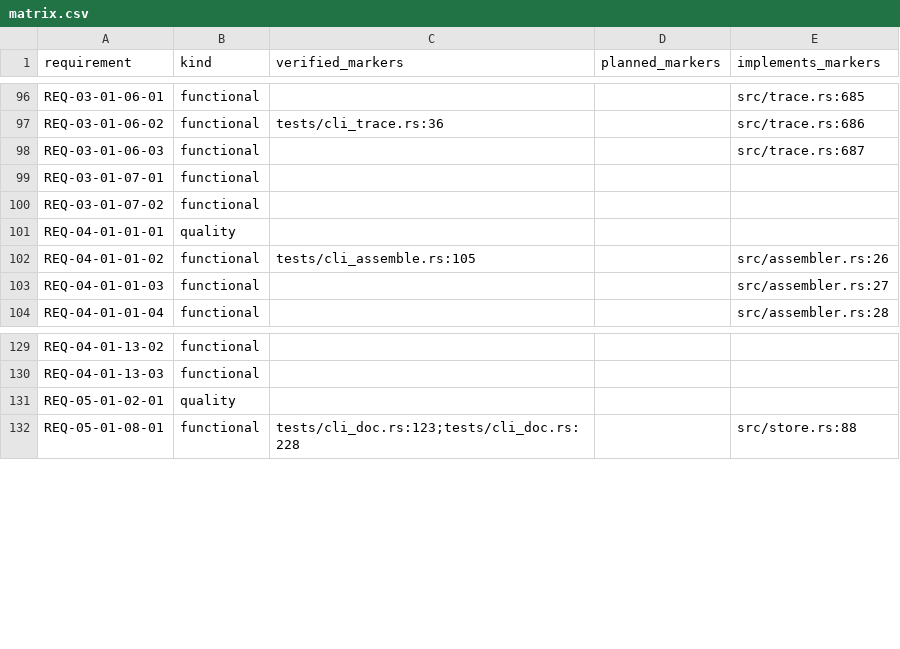
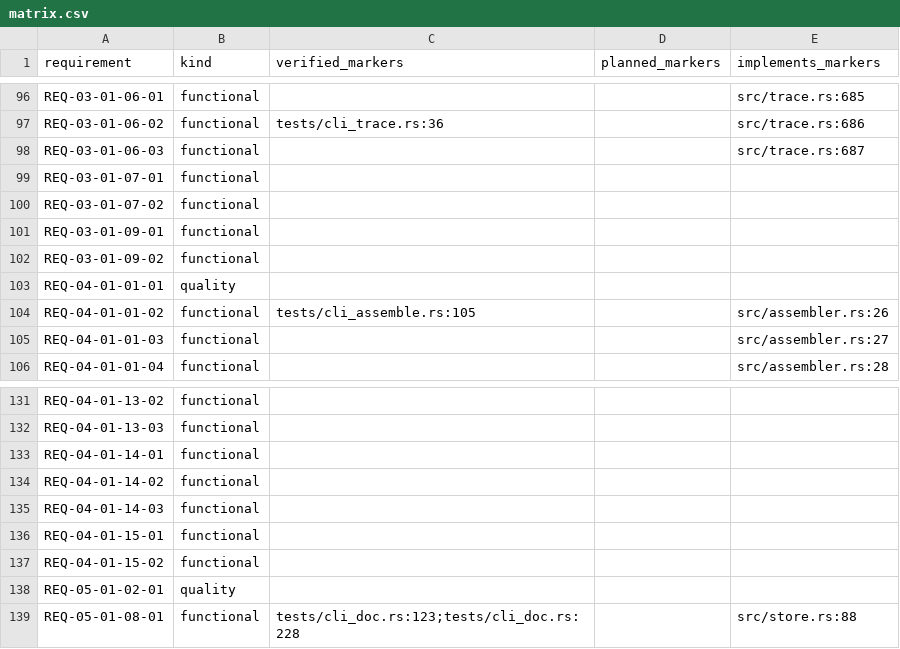
Before and after one commit to HenryCFnord/arqix, a CSV file: docs/en/reports/trace/matrix.csv, drawn as a sheet; only a part is shown, gaps mark what is left out.

```diff
--- a/docs/en/reports/trace/matrix.csv
+++ b/docs/en/reports/trace/matrix.csv
@@ -100,2 +100,4 @@ REQ-03-01-07-01,functional,,,
 REQ-03-01-07-02,functional,,,
+REQ-03-01-09-01,functional,,,
+REQ-03-01-09-02,functional,,,
 REQ-04-01-01-01,quality,,,
@@ -130,2 +132,7 @@ REQ-04-01-13-02,functional,,,
 REQ-04-01-13-03,functional,,,
+REQ-04-01-14-01,functional,,,
+REQ-04-01-14-02,functional,,,
+REQ-04-01-14-03,functional,,,
+REQ-04-01-15-01,functional,,,
+REQ-04-01-15-02,functional,,,
 REQ-05-01-02-01,quality,,,
```
Also changed, not shown: docs/en/reports/trace/matrix-us-req.csv, 22 other files.
